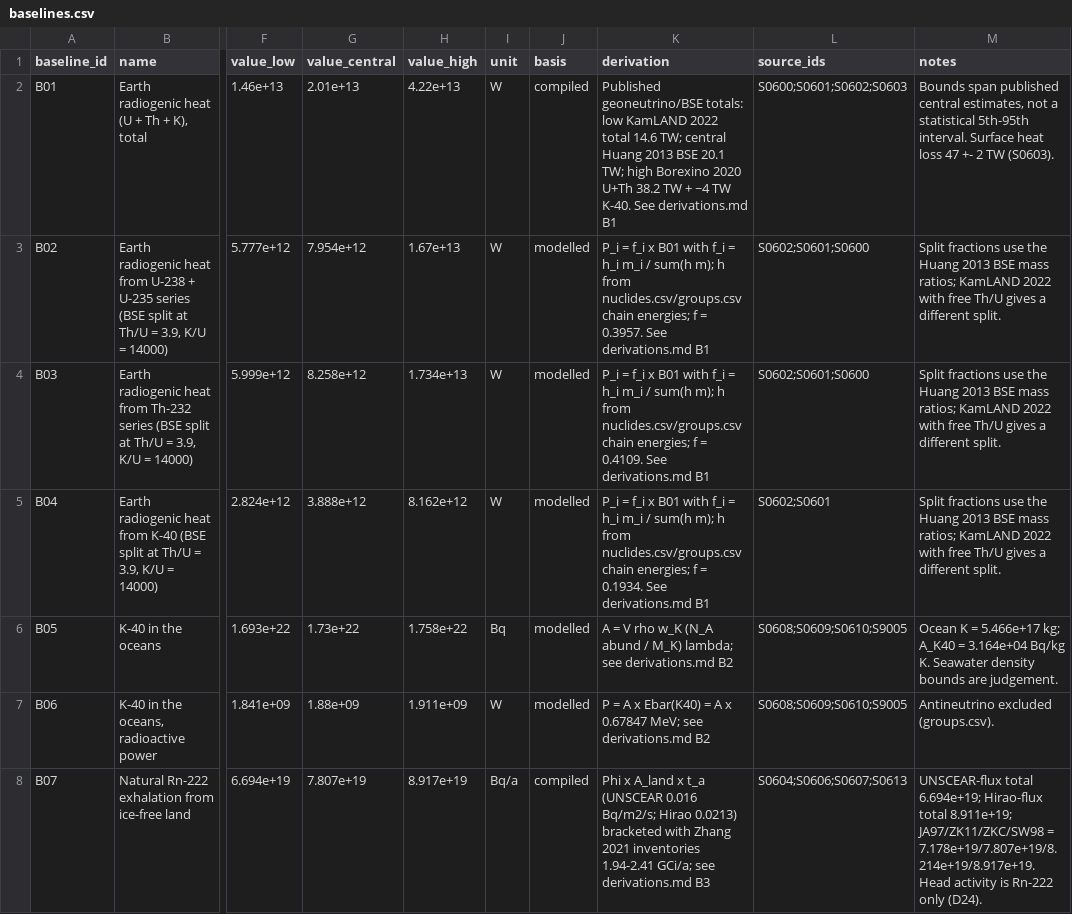
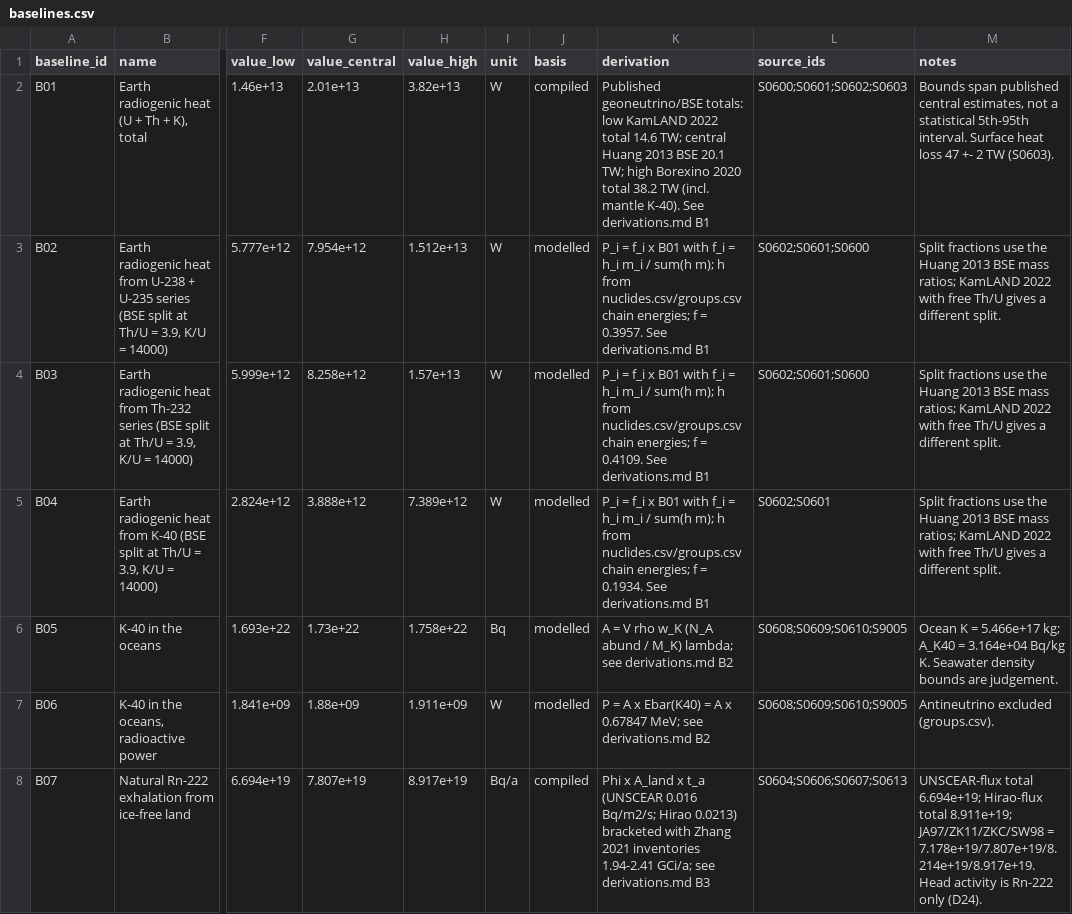
Before and after one commit to StevenAston/radiopassive, a CSV file: data/baselines.csv, drawn as a sheet; only a part is shown, gaps mark what is left out; the diff covers the shown part only; the diff names each change by its address in the sheet, - before the commit and + after, or states it on an @@ line.

```diff
--- a/data/baselines.csv
+++ b/data/baselines.csv
-H2 (value_high): 4.22e+13
+H2 (value_high): 3.82e+13
-K2 (derivation): …Borexino 2020 U+Th 38.2 TW + ~4 TW K-40. See derivations.md…
+K2 (derivation): …Borexino 2020 total 38.2 TW (incl. mantle K-40). See derivations.md…
-H3 (value_high): 1.67e+13
+H3 (value_high): 1.512e+13
-H4 (value_high): 1.734e+13
+H4 (value_high): 1.57e+13
-H5 (value_high): 8.162e+12
+H5 (value_high): 7.389e+12
```
Also changed, not shown: 10 edited cells elsewhere in this file, data/sources.csv, 4 other files.
